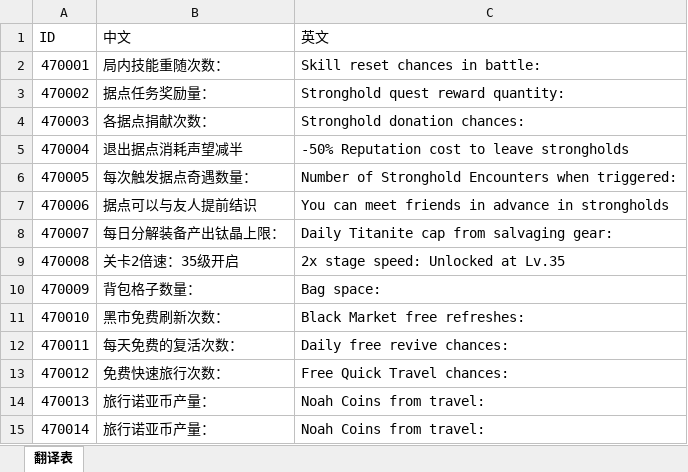
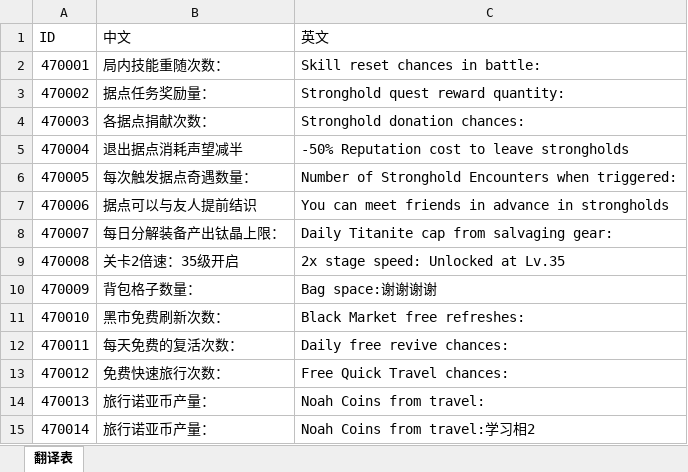
Before and after one commit to unityxiaolin/XLBuildConfigDatas, an Excel workbook: TranslationTool/Config/翻译给回来的翻译表.xlsx, sheet 翻译表, drawn as a sheet; values as stored, in another font and other column widths than the file's, no borders; the diff names each change by its address in the sheet, - before the commit and + after, or states it on an @@ line.

```diff
--- a/TranslationTool/Config/翻译给回来的翻译表.xlsx (sheet 翻译表)
+++ b/TranslationTool/Config/翻译给回来的翻译表.xlsx (sheet 翻译表)
-C10 (英文): Bag space:
+C10 (英文): Bag space:谢谢谢谢
-C15 (英文): Noah Coins from travel:
+C15 (英文): Noah Coins from travel:学习相2
```
Also changed, not shown: 18 other files.
